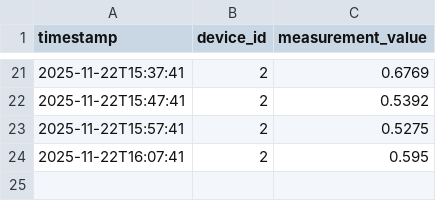
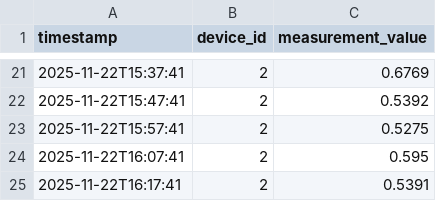
Before and after one commit to violetahoza/Energy-Management-System, a CSV file: device-data-simulator/sensor_data/sensor_data_2.csv, drawn as a sheet; only a part is shown, gaps mark what is left out.

```diff
--- a/device-data-simulator/sensor_data/sensor_data_2.csv
+++ b/device-data-simulator/sensor_data/sensor_data_2.csv
@@ -24 +24,2 @@ timestamp,device_id,measurement_value
 2025-11-22T16:07:41,2,0.595
+2025-11-22T16:17:41,2,0.5391
```
Also changed, not shown: device-data-simulator/sensor_data/sensor_data_1.csv, device-data-simulator/sensor_data/sensor_data_10.csv, 6 other files.
